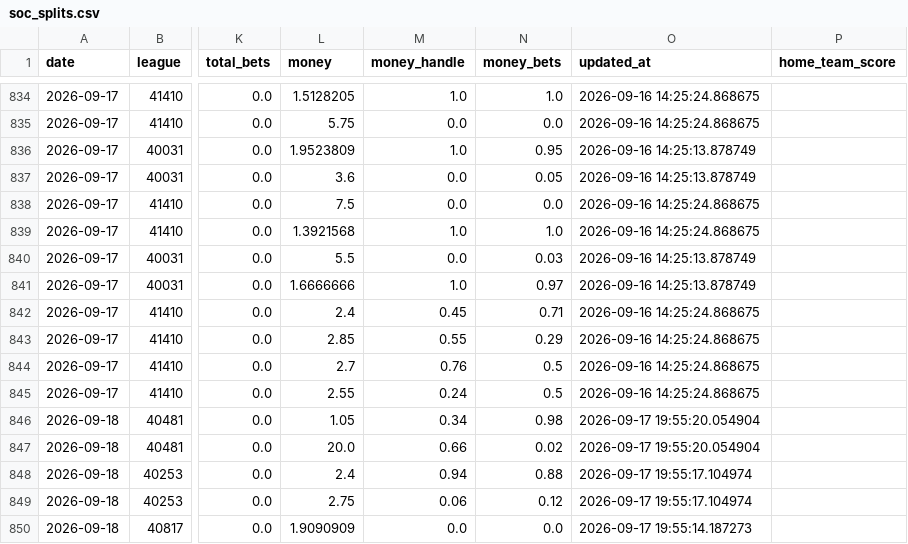
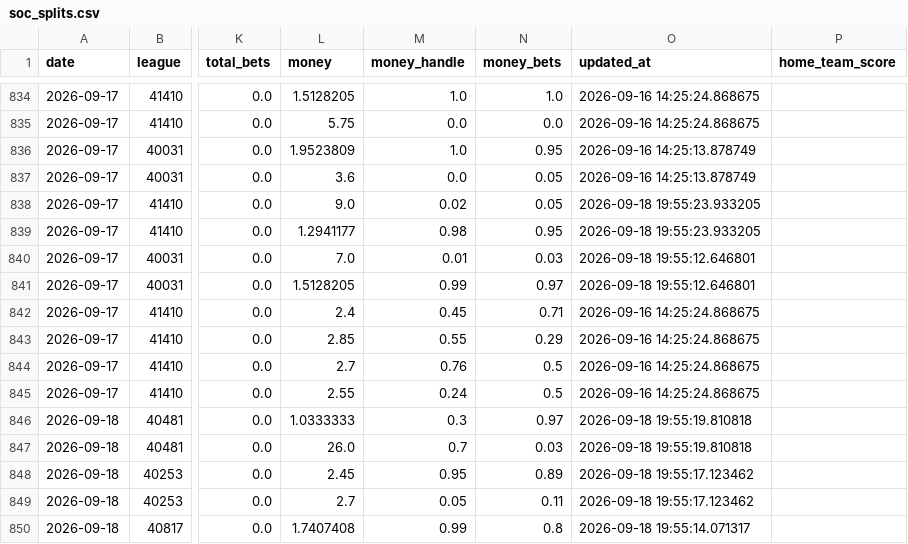
Before and after one commit to danielcappello/splitVault, a CSV file: soc_splits.csv, drawn as a sheet; only a part is shown, gaps mark what is left out; the diff covers the shown part only; the diff names each change by its address in the sheet, - before the commit and + after, or states it on an @@ line.

```diff
--- a/soc_splits.csv
+++ b/soc_splits.csv
-L838 (money): 7.5
+L838 (money): 9.0
-M838 (money_handle): 0.0
+M838 (money_handle): 0.02
-N838 (money_bets): 0.0
+N838 (money_bets): 0.05
-O838:O839 (updated_at): 2026-09-16 14:25:24.868675
+O838:O839 (updated_at): 2026-09-18 19:55:23.933205
-L839 (money): 1.3921568
+L839 (money): 1.2941177
-M839 (money_handle): 1.0
+M839 (money_handle): 0.98
-N839 (money_bets): 1.0
+N839 (money_bets): 0.95
-L840 (money): 5.5
+L840 (money): 7.0
-M840 (money_handle): 0.0
+M840 (money_handle): 0.01
-O840:O841 (updated_at): 2026-09-16 14:25:13.878749
+O840:O841 (updated_at): 2026-09-18 19:55:12.646801
-L841 (money): 1.6666666
+L841 (money): 1.5128205
-M841 (money_handle): 1.0
+M841 (money_handle): 0.99
-L846 (money): 1.05
+L846 (money): 1.0333333
-M846 (money_handle): 0.34
+M846 (money_handle): 0.3
-N846 (money_bets): 0.98
+N846 (money_bets): 0.97
-O846:O847 (updated_at): 2026-09-17 19:55:20.054904
+O846:O847 (updated_at): 2026-09-18 19:55:19.810818
-L847 (money): 20.0
+L847 (money): 26.0
-M847 (money_handle): 0.66
+M847 (money_handle): 0.7
-N847 (money_bets): 0.02
+N847 (money_bets): 0.03
-L848 (money): 2.4
+L848 (money): 2.45
-M848 (money_handle): 0.94
+M848 (money_handle): 0.95
-N848 (money_bets): 0.88
+N848 (money_bets): 0.89
-O848:O849 (updated_at): 2026-09-17 19:55:17.104974
+O848:O849 (updated_at): 2026-09-18 19:55:17.123462
-L849 (money): 2.75
+L849 (money): 2.7
-M849 (money_handle): 0.06
+M849 (money_handle): 0.05
-N849 (money_bets): 0.12
+N849 (money_bets): 0.11
-L850 (money): 1.9090909
+L850 (money): 1.7407408
-M850 (money_handle): 0.0
+M850 (money_handle): 0.99
-N850 (money_bets): 0.0
+N850 (money_bets): 0.8
-O850 (updated_at): 2026-09-17 19:55:14.187273
+O850 (updated_at): 2026-09-18 19:55:14.071317
```
Also changed, not shown: 55 edited cells elsewhere in this file, soc_h2h.csv.
